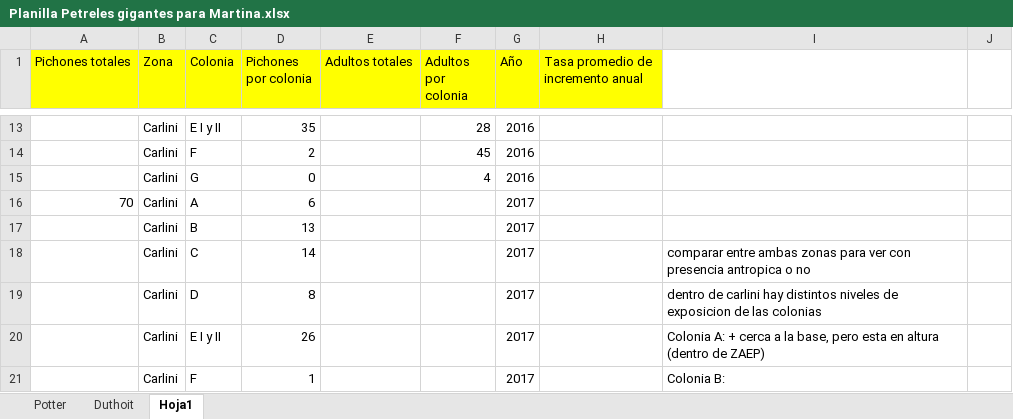
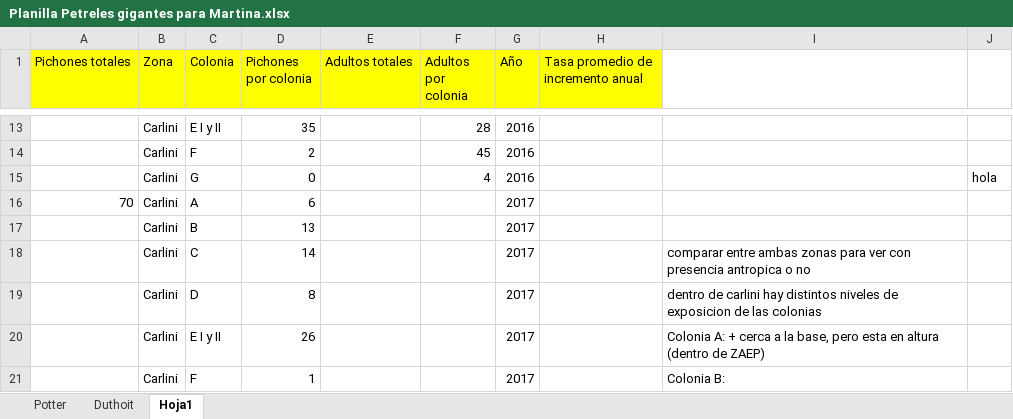
Before and after one commit to simonrubins/TP_FINAL_BIOME_II, an Excel workbook: Planilla Petreles gigantes para Martina.xlsx, sheet Hoja1, drawn as a sheet; only a part is shown, gaps mark what is left out; values as stored, in another font and other column widths than the file's, no borders; charts and pictures not drawn; the diff names each change by its address in the sheet, - before the commit and + after, or states it on an @@ line.

Commit message:
Update Planilla Petreles gigantes para Martina.xlsx

```diff
--- a/Planilla Petreles gigantes para Martina.xlsx (sheet Hoja1)
+++ b/Planilla Petreles gigantes para Martina.xlsx (sheet Hoja1)
-J15: (empty)
+J15: hola
```
